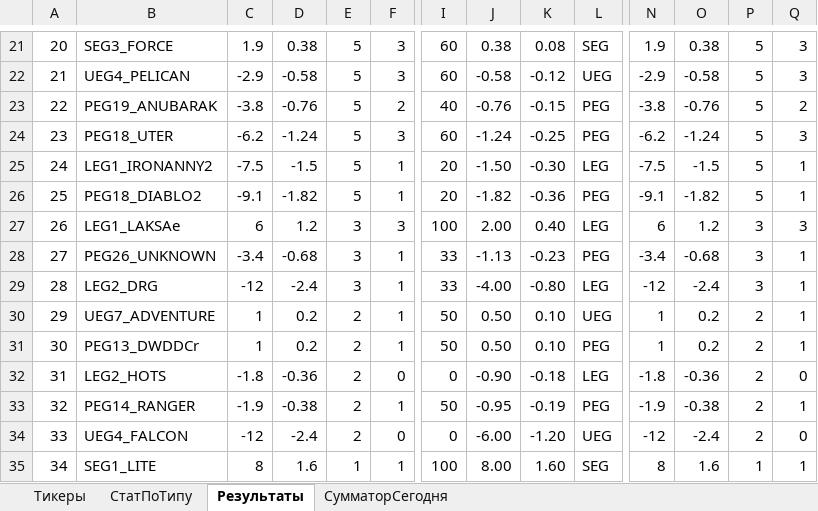
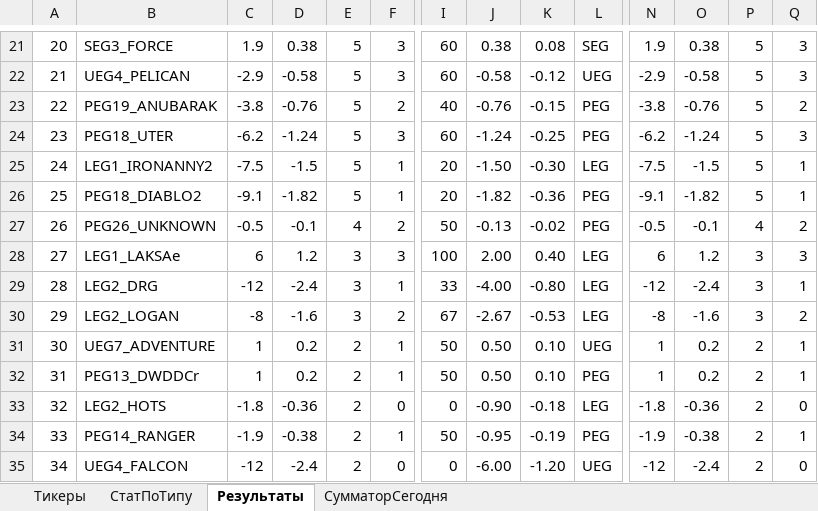
Before and after one commit to Anubis1Good/RichLaughter3, an Excel workbook: __docs/trade_data.xlsx, sheet Результаты, drawn as a sheet; only a part is shown, gaps mark what is left out; values as stored, in another font and other column widths than the file's, no borders; conditional formats not drawn; removed rows and columns are numbered as before the commit, all else as after; rows hold the shown columns only; the diff covers the shown part only; the diff names each change by its address in the sheet, - before the commit and + after, or states it on an @@ line.

```diff
--- a/__docs/trade_data.xlsx (sheet Результаты)
+++ b/__docs/trade_data.xlsx (sheet Результаты)
+row 27: 26 | PEG26_UNKNOWN | -0.5 | -0.1 | 4 | 2 | 50 | -0.13 | -0.02 | PEG | -0.5 | -0.1 | 4 | 2
-A28: 26
+A28: 27
-row 28: 27 | PEG26_UNKNOWN | -3.4 | -0.68 | 3 | 1 | 33 | -1.13 | -0.23 | PEG | -3.4 | -0.68 | 3 | 1
-B30: UEG7_ADVENTURE
+B30: LEG2_LOGAN
-C30: 1
+C30: -8
-D30: 0.2
+D30: -1.6
-E30: 2
+E30: 3
-F30: 1
+F30: 2
-I30: 50
+I30: 67
-J30: 0.50
+J30: -2.67
-K30: 0.10
+K30: -0.53
-L30: UEG
+L30: LEG
-N30: 1
+N30: -8
-O30: 0.2
+O30: -1.6
-P30: 2
+P30: 3
-Q30: 1
+Q30: 2
-B31: PEG13_DWDDCr
+B31: UEG7_ADVENTURE
-L31: PEG
+L31: UEG
+row 32: 31 | PEG13_DWDDCr | 1 | 0.2 | 2 | 1 | 50 | 0.50 | 0.10 | PEG | 1 | 0.2 | 2 | 1
-A33: 31
+A33: 32
-A34: 32
+A34: 33
-A35: 33
+A35: 34
-row 35: 34 | SEG1_LITE | 8 | 1.6 | 1 | 1 | 100 | 8.00 | 1.60 | SEG | 8 | 1.6 | 1 | 1
```
Also changed, not shown: 1 added row, 1 removed row, 292 edited cells and cell formats elsewhere in this sheet, sheet СтатПоТипу, sheet СумматорСегодня, formulas that keep their value, 5 other files.
